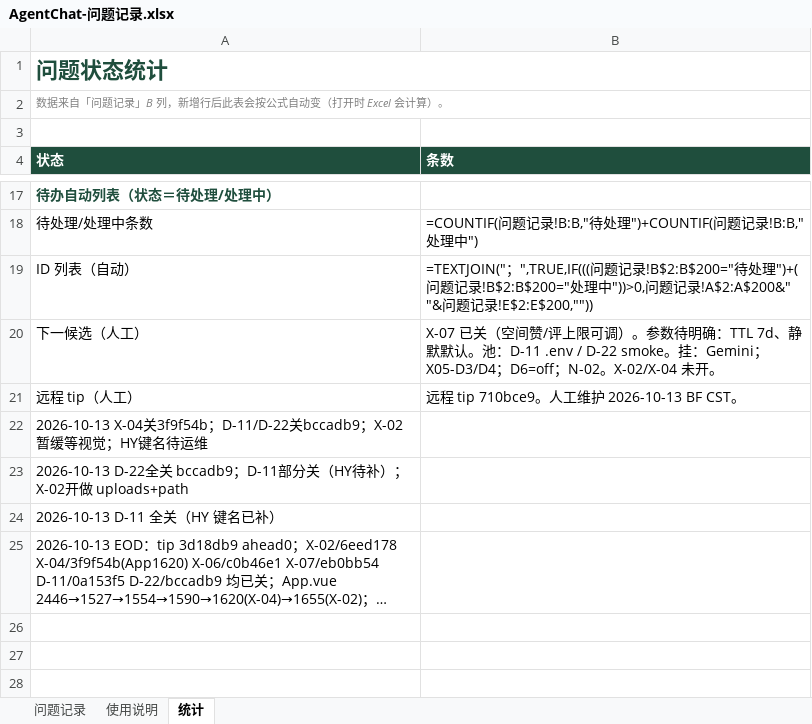
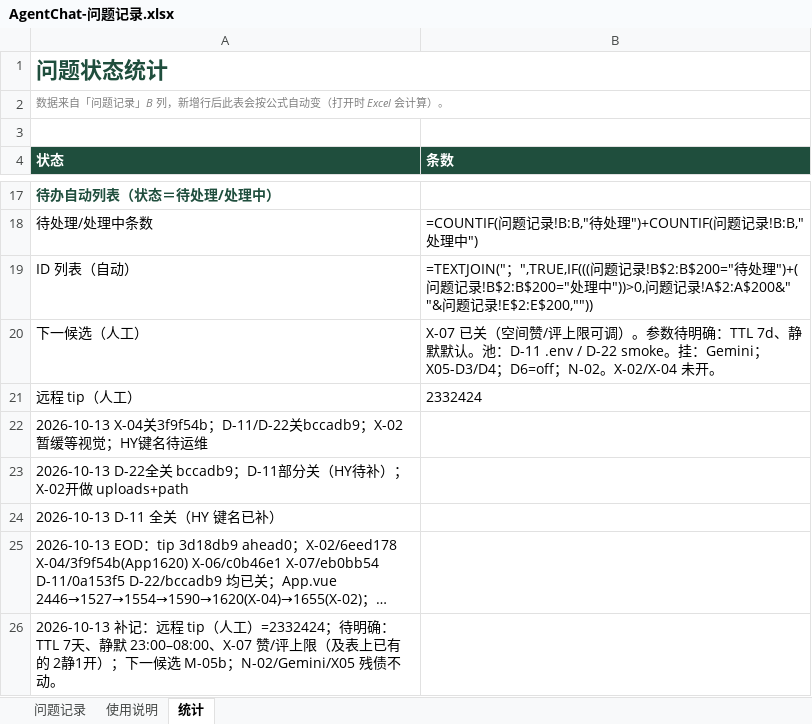
Before and after one commit to 2020638630/agent-chat, an Excel workbook: docs/product/AgentChat-问题记录.xlsx, sheet 统计, drawn as a sheet; only a part is shown, gaps mark what is left out; long unchanged cells end in …; values as stored, in another font and other column widths than the file's, no borders; formulas without a stored value are shown as written; charts and pictures not drawn; the diff names each change by its address in the sheet, - before the commit and + after, or states it on an @@ line.

```diff
--- a/docs/product/AgentChat-问题记录.xlsx (sheet 统计)
+++ b/docs/product/AgentChat-问题记录.xlsx (sheet 统计)
-B21 (条数): 远程 tip 710bce9。人工维护 2026-10-13 BF CST。
+B21 (条数): 2332424
+row 26: 2026-10-13 补记：远程 tip（人工）=2332424；待明确：TTL 7天、静默 23:00–08:00、X-07 赞/评上限（及表上已有的 2静1开）；下一候选 M-05b；N-02/Gemini/X05 残债不动。
```
Also changed, not shown: sheet 问题记录, sheet 使用说明, 1 other file.
